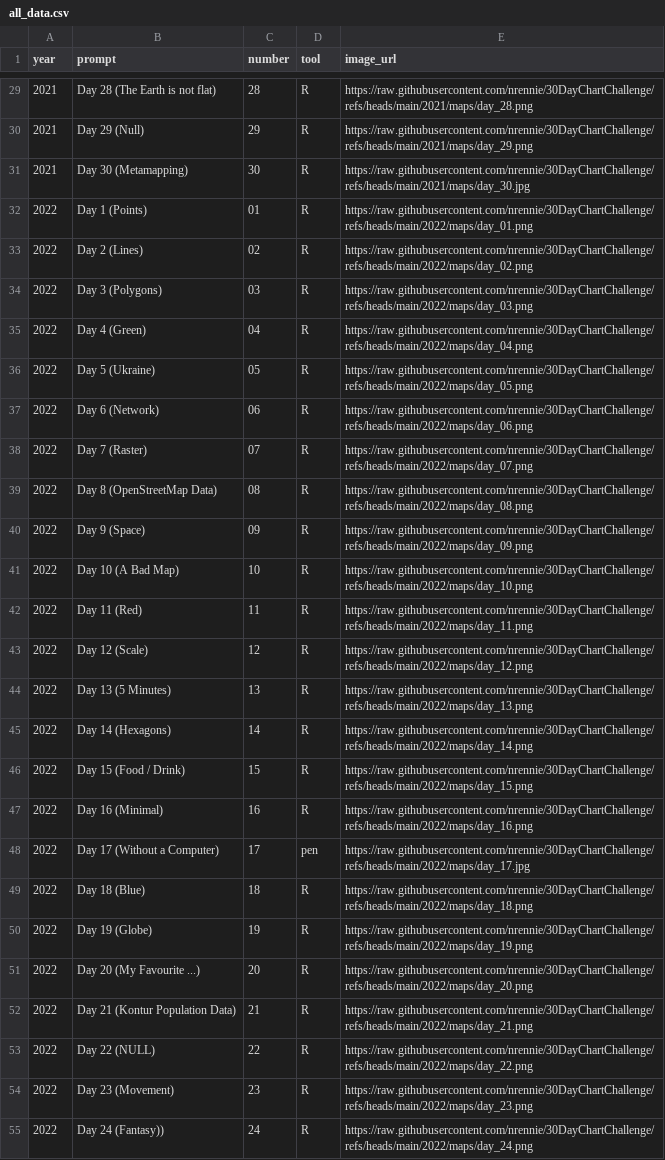
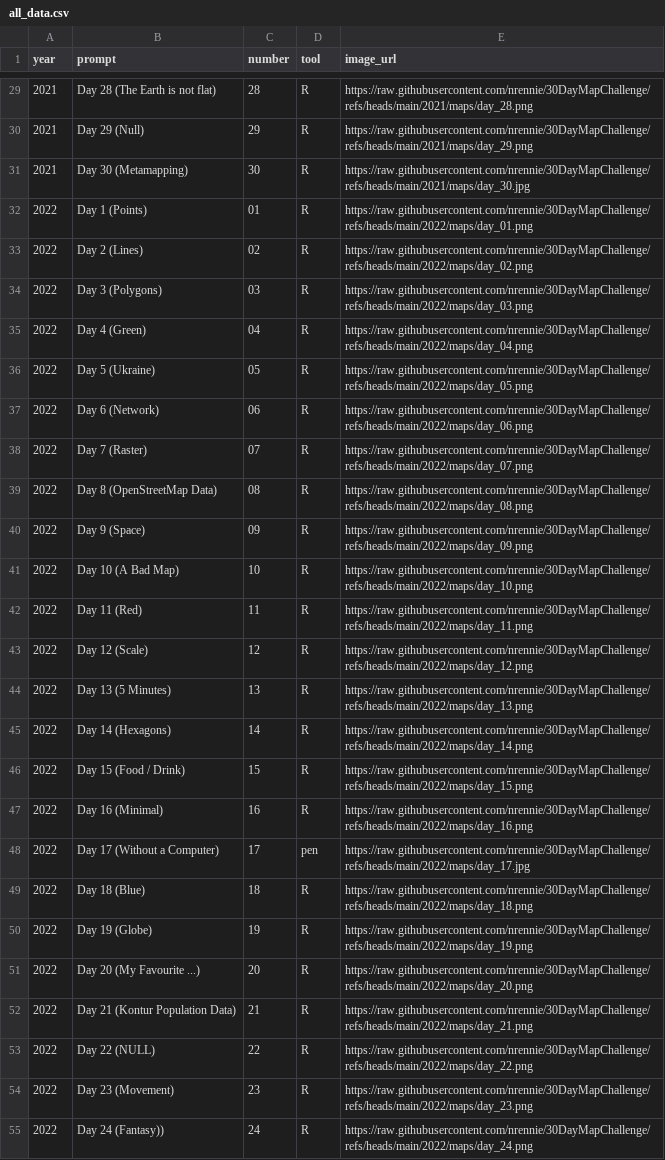
Before and after one commit to nrennie/30DayMapChallenge, a CSV file: data/all_data.csv, drawn as a sheet; only a part is shown, gaps mark what is left out; the diff covers the shown part only; the diff names each change by its address in the sheet, - before the commit and + after, or states it on an @@ line.

```diff
--- a/data/all_data.csv
+++ b/data/all_data.csv
-E29 (image_url): https://raw.githubusercontent.com/nrennie/30DayChartChallenge/refs/heads/main/2021/maps/day_28.png
+E29 (image_url): https://raw.githubusercontent.com/nrennie/30DayMapChallenge/refs/heads/main/2021/maps/day_28.png
-E30 (image_url): https://raw.githubusercontent.com/nrennie/30DayChartChallenge/refs/heads/main/2021/maps/day_29.png
+E30 (image_url): https://raw.githubusercontent.com/nrennie/30DayMapChallenge/refs/heads/main/2021/maps/day_29.png
-E31 (image_url): https://raw.githubusercontent.com/nrennie/30DayChartChallenge/refs/heads/main/2021/maps/day_30.jpg
+E31 (image_url): https://raw.githubusercontent.com/nrennie/30DayMapChallenge/refs/heads/main/2021/maps/day_30.jpg
-E32 (image_url): https://raw.githubusercontent.com/nrennie/30DayChartChallenge/refs/heads/main/2022/maps/day_01.png
+E32 (image_url): https://raw.githubusercontent.com/nrennie/30DayMapChallenge/refs/heads/main/2022/maps/day_01.png
-E33 (image_url): https://raw.githubusercontent.com/nrennie/30DayChartChallenge/refs/heads/main/2022/maps/day_02.png
+E33 (image_url): https://raw.githubusercontent.com/nrennie/30DayMapChallenge/refs/heads/main/2022/maps/day_02.png
-E34 (image_url): https://raw.githubusercontent.com/nrennie/30DayChartChallenge/refs/heads/main/2022/maps/day_03.png
+E34 (image_url): https://raw.githubusercontent.com/nrennie/30DayMapChallenge/refs/heads/main/2022/maps/day_03.png
-E35 (image_url): https://raw.githubusercontent.com/nrennie/30DayChartChallenge/refs/heads/main/2022/maps/day_04.png
+E35 (image_url): https://raw.githubusercontent.com/nrennie/30DayMapChallenge/refs/heads/main/2022/maps/day_04.png
-E36 (image_url): https://raw.githubusercontent.com/nrennie/30DayChartChallenge/refs/heads/main/2022/maps/day_05.png
+E36 (image_url): https://raw.githubusercontent.com/nrennie/30DayMapChallenge/refs/heads/main/2022/maps/day_05.png
-E37 (image_url): https://raw.githubusercontent.com/nrennie/30DayChartChallenge/refs/heads/main/2022/maps/day_06.png
+E37 (image_url): https://raw.githubusercontent.com/nrennie/30DayMapChallenge/refs/heads/main/2022/maps/day_06.png
-E38 (image_url): https://raw.githubusercontent.com/nrennie/30DayChartChallenge/refs/heads/main/2022/maps/day_07.png
+E38 (image_url): https://raw.githubusercontent.com/nrennie/30DayMapChallenge/refs/heads/main/2022/maps/day_07.png
-E39 (image_url): https://raw.githubusercontent.com/nrennie/30DayChartChallenge/refs/heads/main/2022/maps/day_08.png
+E39 (image_url): https://raw.githubusercontent.com/nrennie/30DayMapChallenge/refs/heads/main/2022/maps/day_08.png
-E40 (image_url): https://raw.githubusercontent.com/nrennie/30DayChartChallenge/refs/heads/main/2022/maps/day_09.png
+E40 (image_url): https://raw.githubusercontent.com/nrennie/30DayMapChallenge/refs/heads/main/2022/maps/day_09.png
-E41 (image_url): https://raw.githubusercontent.com/nrennie/30DayChartChallenge/refs/heads/main/2022/maps/day_10.png
+E41 (image_url): https://raw.githubusercontent.com/nrennie/30DayMapChallenge/refs/heads/main/2022/maps/day_10.png
-E42 (image_url): https://raw.githubusercontent.com/nrennie/30DayChartChallenge/refs/heads/main/2022/maps/day_11.png
+E42 (image_url): https://raw.githubusercontent.com/nrennie/30DayMapChallenge/refs/heads/main/2022/maps/day_11.png
-E43 (image_url): https://raw.githubusercontent.com/nrennie/30DayChartChallenge/refs/heads/main/2022/maps/day_12.png
+E43 (image_url): https://raw.githubusercontent.com/nrennie/30DayMapChallenge/refs/heads/main/2022/maps/day_12.png
-E44 (image_url): https://raw.githubusercontent.com/nrennie/30DayChartChallenge/refs/heads/main/2022/maps/day_13.png
+E44 (image_url): https://raw.githubusercontent.com/nrennie/30DayMapChallenge/refs/heads/main/2022/maps/day_13.png
-E45 (image_url): https://raw.githubusercontent.com/nrennie/30DayChartChallenge/refs/heads/main/2022/maps/day_14.png
+E45 (image_url): https://raw.githubusercontent.com/nrennie/30DayMapChallenge/refs/heads/main/2022/maps/day_14.png
-E46 (image_url): https://raw.githubusercontent.com/nrennie/30DayChartChallenge/refs/heads/main/2022/maps/day_15.png
+E46 (image_url): https://raw.githubusercontent.com/nrennie/30DayMapChallenge/refs/heads/main/2022/maps/day_15.png
-E47 (image_url): https://raw.githubusercontent.com/nrennie/30DayChartChallenge/refs/heads/main/2022/maps/day_16.png
+E47 (image_url): https://raw.githubusercontent.com/nrennie/30DayMapChallenge/refs/heads/main/2022/maps/day_16.png
-E48 (image_url): https://raw.githubusercontent.com/nrennie/30DayChartChallenge/refs/heads/main/2022/maps/day_17.jpg
+E48 (image_url): https://raw.githubusercontent.com/nrennie/30DayMapChallenge/refs/heads/main/2022/maps/day_17.jpg
-E49 (image_url): https://raw.githubusercontent.com/nrennie/30DayChartChallenge/refs/heads/main/2022/maps/day_18.png
+E49 (image_url): https://raw.githubusercontent.com/nrennie/30DayMapChallenge/refs/heads/main/2022/maps/day_18.png
-E50 (image_url): https://raw.githubusercontent.com/nrennie/30DayChartChallenge/refs/heads/main/2022/maps/day_19.png
+E50 (image_url): https://raw.githubusercontent.com/nrennie/30DayMapChallenge/refs/heads/main/2022/maps/day_19.png
-E51 (image_url): https://raw.githubusercontent.com/nrennie/30DayChartChallenge/refs/heads/main/2022/maps/day_20.png
+E51 (image_url): https://raw.githubusercontent.com/nrennie/30DayMapChallenge/refs/heads/main/2022/maps/day_20.png
-E52 (image_url): https://raw.githubusercontent.com/nrennie/30DayChartChallenge/refs/heads/main/2022/maps/day_21.png
+E52 (image_url): https://raw.githubusercontent.com/nrennie/30DayMapChallenge/refs/heads/main/2022/maps/day_21.png
-E53 (image_url): https://raw.githubusercontent.com/nrennie/30DayChartChallenge/refs/heads/main/2022/maps/day_22.png
+E53 (image_url): https://raw.githubusercontent.com/nrennie/30DayMapChallenge/refs/heads/main/2022/maps/day_22.png
-E54 (image_url): https://raw.githubusercontent.com/nrennie/30DayChartChallenge/refs/heads/main/2022/maps/day_23.png
+E54 (image_url): https://raw.githubusercontent.com/nrennie/30DayMapChallenge/refs/heads/main/2022/maps/day_23.png
-E55 (image_url): https://raw.githubusercontent.com/nrennie/30DayChartChallenge/refs/heads/main/2022/maps/day_24.png
+E55 (image_url): https://raw.githubusercontent.com/nrennie/30DayMapChallenge/refs/heads/main/2022/maps/day_24.png
```
Also changed, not shown: 60 edited cells elsewhere in this file, 2 other files.
